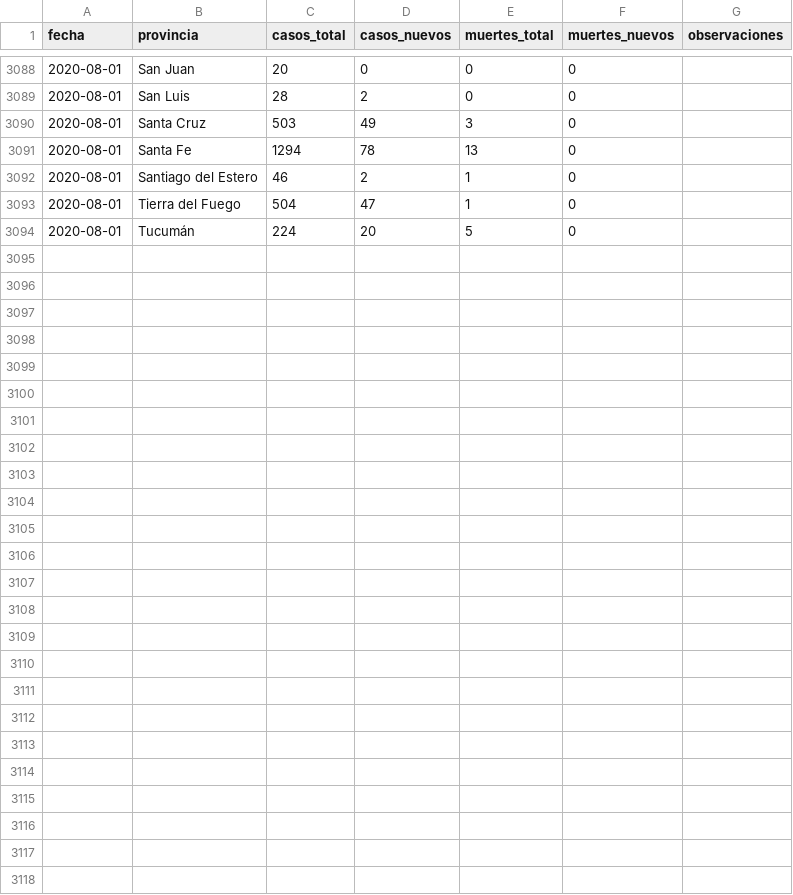
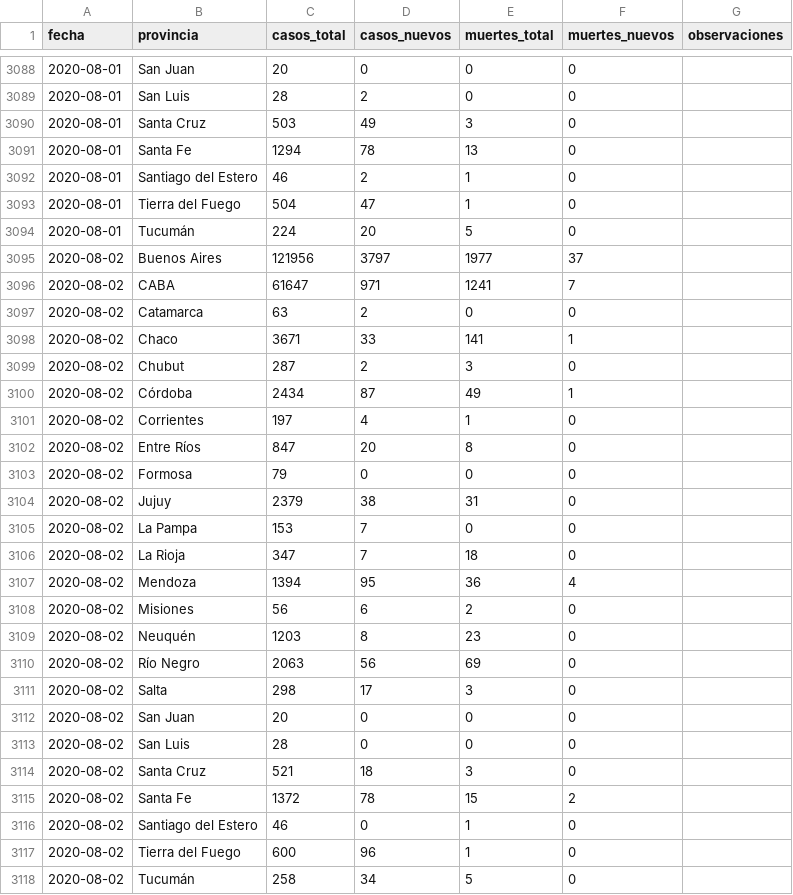
Before and after one commit to lucia15/Database-Covid19-Argentina, a CSV file: Argentina-covid19-por-provincia.csv, drawn as a sheet; only a part is shown, gaps mark what is left out.

```diff
--- a/Argentina-covid19-por-provincia.csv
+++ b/Argentina-covid19-por-provincia.csv
@@ -3094 +3094,25 @@ fecha,provincia,casos_total,casos_nuevos,muertes_total,muertes_nuevos,observacio
 2020-08-01,Tucumán,224,20,5,0,
+2020-08-02,Buenos Aires,121956,3797,1977,37,
+2020-08-02,CABA,61647,971,1241,7,
+2020-08-02,Catamarca,63,2,0,0,
+2020-08-02,Chaco,3671,33,141,1,
+2020-08-02,Chubut,287,2,3,0,
+2020-08-02,Córdoba,2434,87,49,1,
+2020-08-02,Corrientes,197,4,1,0,
+2020-08-02,Entre Ríos,847,20,8,0,
+2020-08-02,Formosa,79,0,0,0,
+2020-08-02,Jujuy,2379,38,31,0,
+2020-08-02,La Pampa,153,7,0,0,
+2020-08-02,La Rioja,347,7,18,0,
+2020-08-02,Mendoza,1394,95,36,4,
+2020-08-02,Misiones,56,6,2,0,
+2020-08-02,Neuquén,1203,8,23,0,
+2020-08-02,Río Negro,2063,56,69,0,
+2020-08-02,Salta,298,17,3,0,
+2020-08-02,San Juan,20,0,0,0,
+2020-08-02,San Luis,28,0,0,0,
+2020-08-02,Santa Cruz,521,18,3,0,
+2020-08-02,Santa Fe,1372,78,15,2,
+2020-08-02,Santiago del Estero,46,0,1,0,
+2020-08-02,Tierra del Fuego,600,96,1,0,
+2020-08-02,Tucumán,258,34,5,0,
```
Also changed, not shown: Argentina-covid19-fallecidos.csv, Argentina-covid19.csv.
